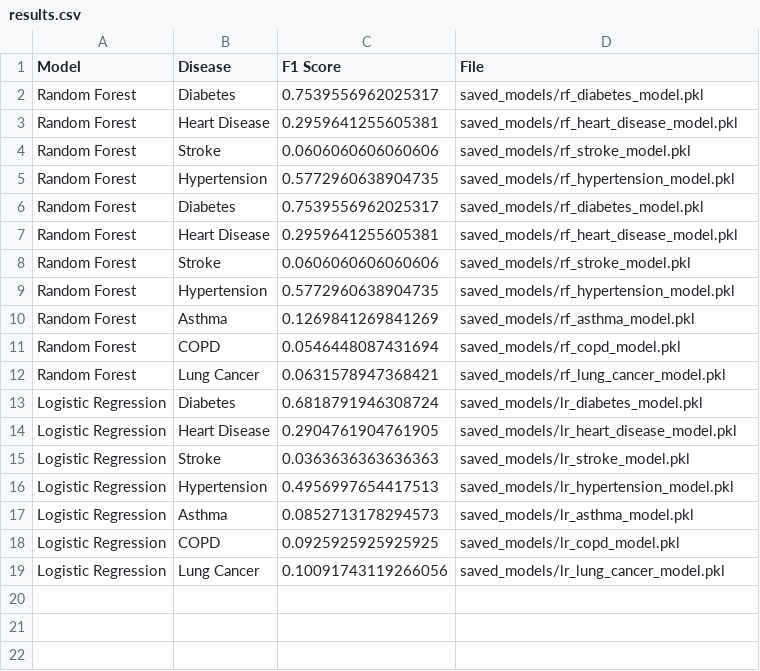
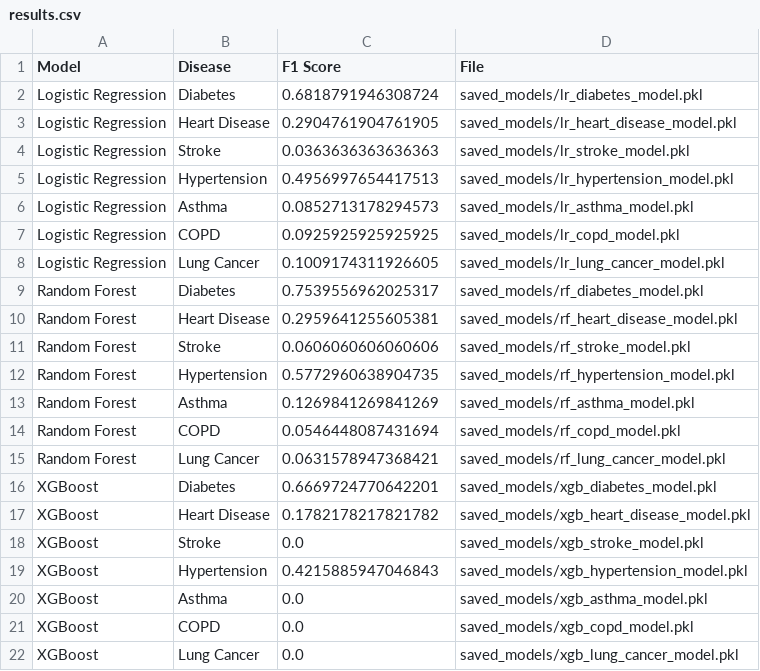
Before and after one commit to mrcurrlyhair/Project, a CSV file: CSVs/results.csv, drawn as a sheet.

Commit message:
Update results.csv
all results of models f1 (1) score

```diff
--- a/CSVs/results.csv
+++ b/CSVs/results.csv
@@ -1,6 +1,9 @@
 Model,Disease,F1 Score,File
-Random Forest,Diabetes,0.7539556962025317,saved_models/rf_diabetes_model.pkl
-Random Forest,Heart Disease,0.2959641255605381,saved_models/rf_heart_disease_model.pkl
-Random Forest,Stroke,0.0606060606060606,saved_models/rf_stroke_model.pkl
-Random Forest,Hypertension,0.5772960638904735,saved_models/rf_hypertension_model.pkl
+Logistic Regression,Diabetes,0.6818791946308724,saved_models/lr_diabetes_model.pkl
+Logistic Regression,Heart Disease,0.2904761904761905,saved_models/lr_heart_disease_model.pkl
+Logistic Regression,Stroke,0.0363636363636363,saved_models/lr_stroke_model.pkl
+Logistic Regression,Hypertension,0.4956997654417513,saved_models/lr_hypertension_model.pkl
+Logistic Regression,Asthma,0.0852713178294573,saved_models/lr_asthma_model.pkl
+Logistic Regression,COPD,0.0925925925925925,saved_models/lr_copd_model.pkl
+Logistic Regression,Lung Cancer,0.1009174311926605,saved_models/lr_lung_cancer_model.pkl
 Random Forest,Diabetes,0.7539556962025317,saved_models/rf_diabetes_model.pkl
@@ -12,8 +15,8 @@ Random Forest,COPD,0.0546448087431694,saved_models/rf_copd_model.pkl
 Random Forest,Lung Cancer,0.0631578947368421,saved_models/rf_lung_cancer_model.pkl
-Logistic Regression,Diabetes,0.6818791946308724,saved_models/lr_diabetes_model.pkl
-Logistic Regression,Heart Disease,0.2904761904761905,saved_models/lr_heart_disease_model.pkl
-Logistic Regression,Stroke,0.0363636363636363,saved_models/lr_stroke_model.pkl
-Logistic Regression,Hypertension,0.4956997654417513,saved_models/lr_hypertension_model.pkl
-Logistic Regression,Asthma,0.0852713178294573,saved_models/lr_asthma_model.pkl
-Logistic Regression,COPD,0.0925925925925925,saved_models/lr_copd_model.pkl
-Logistic Regression,Lung Cancer,0.10091743119266056,saved_models/lr_lung_cancer_model.pkl
+XGBoost,Diabetes,0.6669724770642201,saved_models/xgb_diabetes_model.pkl
+XGBoost,Heart Disease,0.1782178217821782,saved_models/xgb_heart_disease_model.pkl
+XGBoost,Stroke,0.0,saved_models/xgb_stroke_model.pkl
+XGBoost,Hypertension,0.4215885947046843,saved_models/xgb_hypertension_model.pkl
+XGBoost,Asthma,0.0,saved_models/xgb_asthma_model.pkl
+XGBoost,COPD,0.0,saved_models/xgb_copd_model.pkl
+XGBoost,Lung Cancer,0.0,saved_models/xgb_lung_cancer_model.pkl
```
